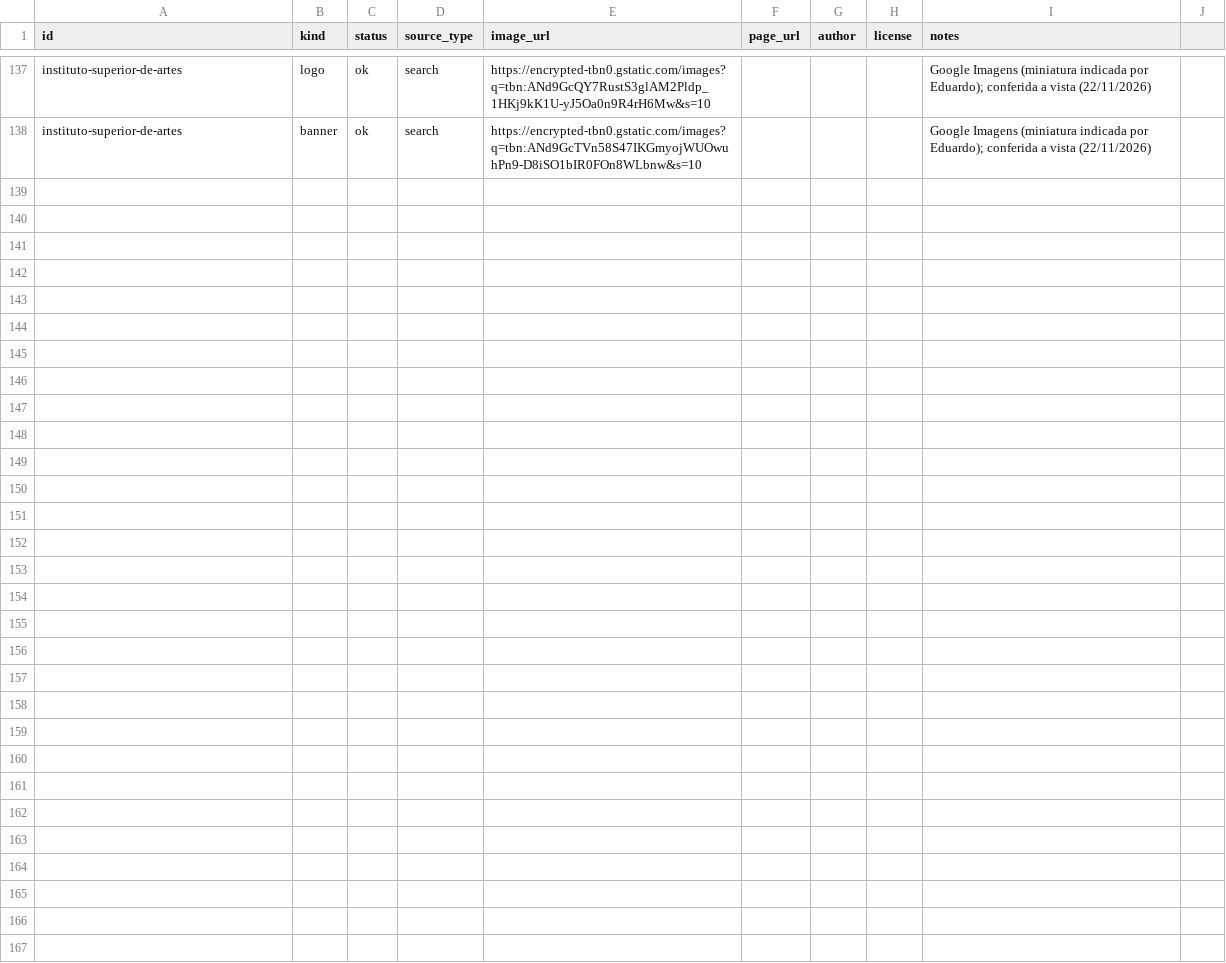
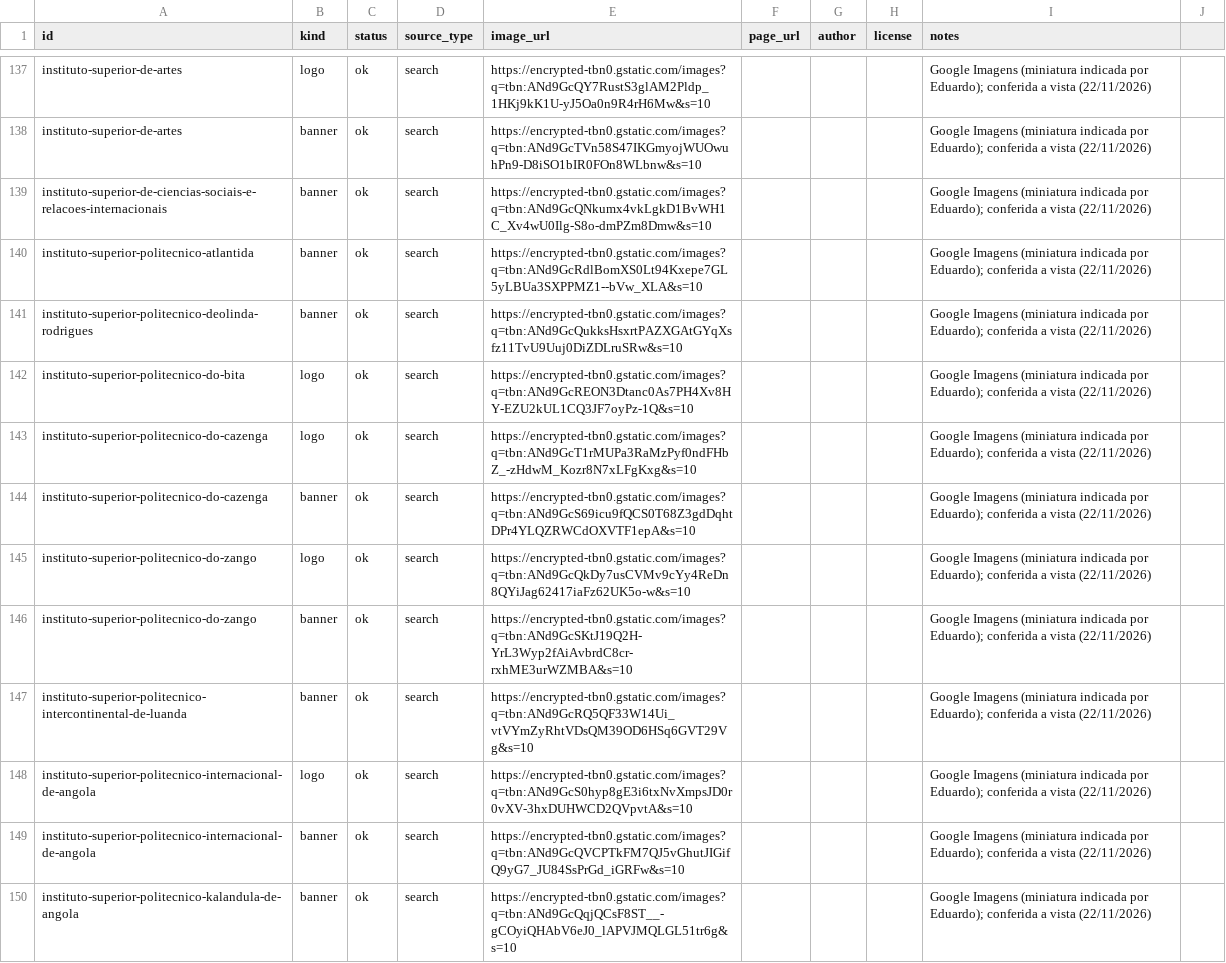
Before and after one commit to edu-mena/kaye, a CSV file: scrapers/catalog/academy_images.csv, drawn as a sheet; only a part is shown, gaps mark what is left out; the diff covers the shown part only; the diff names each change by its address in the sheet, - before the commit and + after, or states it on an @@ line.

```diff
--- a/scrapers/catalog/academy_images.csv
+++ b/scrapers/catalog/academy_images.csv
+row 139: instituto-superior-de-ciencias-sociais-e-relacoes-internacionais | banner | ok | search | https://encrypted-tbn0.gstatic.com/images?q=tbn:ANd9GcQNkumx4vkLgkD1BvWH1C_Xv4wU0Ilg-S8o-dmPZm8Dmw&s=10 |  |  |  | Google Imagens (miniatura indicada por Eduardo); conferida a vista (22/11/2026)
+row 140: instituto-superior-politecnico-atlantida | banner | ok | search | https://encrypted-tbn0.gstatic.com/images?q=tbn:ANd9GcRdlBomXS0Lt94Kxepe7GL5yLBUa3SXPPMZ1--bVw_XLA&s=10 |  |  |  | Google Imagens (miniatura indicada por Eduardo); conferida a vista (22/11/2026)
+row 141: instituto-superior-politecnico-deolinda-rodrigues | banner | ok | search | https://encrypted-tbn0.gstatic.com/images?q=tbn:ANd9GcQukksHsxrtPAZXGAtGYqXsfz11TvU9Uuj0DiZDLruSRw&s=10 |  |  |  | Google Imagens (miniatura indicada por Eduardo); conferida a vista (22/11/2026)
+row 142: instituto-superior-politecnico-do-bita | logo | ok | search | https://encrypted-tbn0.gstatic.com/images?q=tbn:ANd9GcREON3Dtanc0As7PH4Xv8HY-EZU2kUL1CQ3JF7oyPz-1Q&s=10 |  |  |  | Google Imagens (miniatura indicada por Eduardo); conferida a vista (22/11/2026)
+row 143: instituto-superior-politecnico-do-cazenga | logo | ok | search | https://encrypted-tbn0.gstatic.com/images?q=tbn:ANd9GcT1rMUPa3RaMzPyf0ndFHbZ_-zHdwM_Kozr8N7xLFgKxg&s=10 |  |  |  | Google Imagens (miniatura indicada por Eduardo); conferida a vista (22/11/2026)
+row 144: instituto-superior-politecnico-do-cazenga | banner | ok | search | https://encrypted-tbn0.gstatic.com/images?q=tbn:ANd9GcS69icu9fQCS0T68Z3gdDqhtDPr4YLQZRWCdOXVTF1epA&s=10 |  |  |  | Google Imagens (miniatura indicada por Eduardo); conferida a vista (22/11/2026)
+row 145: instituto-superior-politecnico-do-zango | logo | ok | search | https://encrypted-tbn0.gstatic.com/images?q=tbn:ANd9GcQkDy7usCVMv9cYy4ReDn8QYiJag62417iaFz62UK5o-w&s=10 |  |  |  | Google Imagens (miniatura indicada por Eduardo); conferida a vista (22/11/2026)
+row 146: instituto-superior-politecnico-do-zango | banner | ok | search | https://encrypted-tbn0.gstatic.com/images?q=tbn:ANd9GcSKtJ19Q2H-YrL3Wyp2fAiAvbrdC8cr-rxhME3urWZMBA&s=10 |  |  |  | Google Imagens (miniatura indicada por Eduardo); conferida a vista (22/11/2026)
+row 147: instituto-superior-politecnico-intercontinental-de-luanda | banner | ok | search | https://encrypted-tbn0.gstatic.com/images?q=tbn:ANd9GcRQ5QF33W14Ui_vtVYmZyRhtVDsQM39OD6HSq6GVT29Vg&s=10 |  |  |  | Google Imagens (miniatura indicada por Eduardo); conferida a vista (22/11/2026)
+row 148: instituto-superior-politecnico-internacional-de-angola | logo | ok | search | https://encrypted-tbn0.gstatic.com/images?q=tbn:ANd9GcS0hyp8gE3i6txNvXmpsJD0r0vXV-3hxDUHWCD2QVpvtA&s=10 |  |  |  | Google Imagens (miniatura indicada por Eduardo); conferida a vista (22/11/2026)
+row 149: instituto-superior-politecnico-internacional-de-angola | banner | ok | search | https://encrypted-tbn0.gstatic.com/images?q=tbn:ANd9GcQVCPTkFM7QJ5vGhutJIGifQ9yG7_JU84SsPrGd_iGRFw&s=10 |  |  |  | Google Imagens (miniatura indicada por Eduardo); conferida a vista (22/11/2026)
+row 150: instituto-superior-politecnico-kalandula-de-angola | banner | ok | search | https://encrypted-tbn0.gstatic.com/images?q=tbn:ANd9GcQqjQCsF8ST__-gCOyiQHAbV6eJ0_lAPVJMQLGL51tr6g&s=10 |  |  |  | Google Imagens (miniatura indicada por Eduardo); conferida a vista (22/11/2026)
```
Also changed, not shown: 12 added rows elsewhere in this file, 26 other files.
